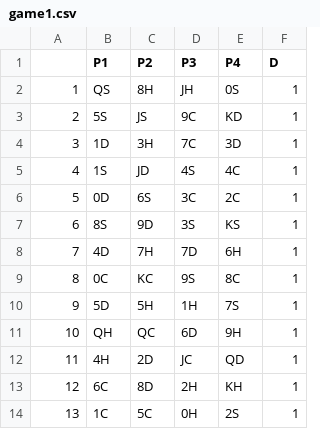
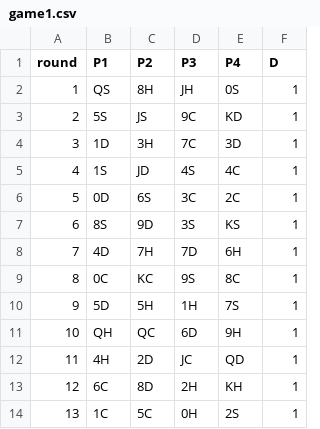
Before and after one commit to aalshabaan/iapr, a CSV file: project/train_games/game1/game1.csv, drawn as a sheet.

```diff
--- a/project/train_games/game1/game1.csv
+++ b/project/train_games/game1/game1.csv
@@ -1,2 +1,2 @@
-,P1,P2,P3,P4,D
+round,P1,P2,P3,P4,D
 1,QS,8H,JH,0S,1
```
Also changed, not shown: project/train_games/game2/game2.csv, project/train_games/game3/game3.csv, 4 other files.
